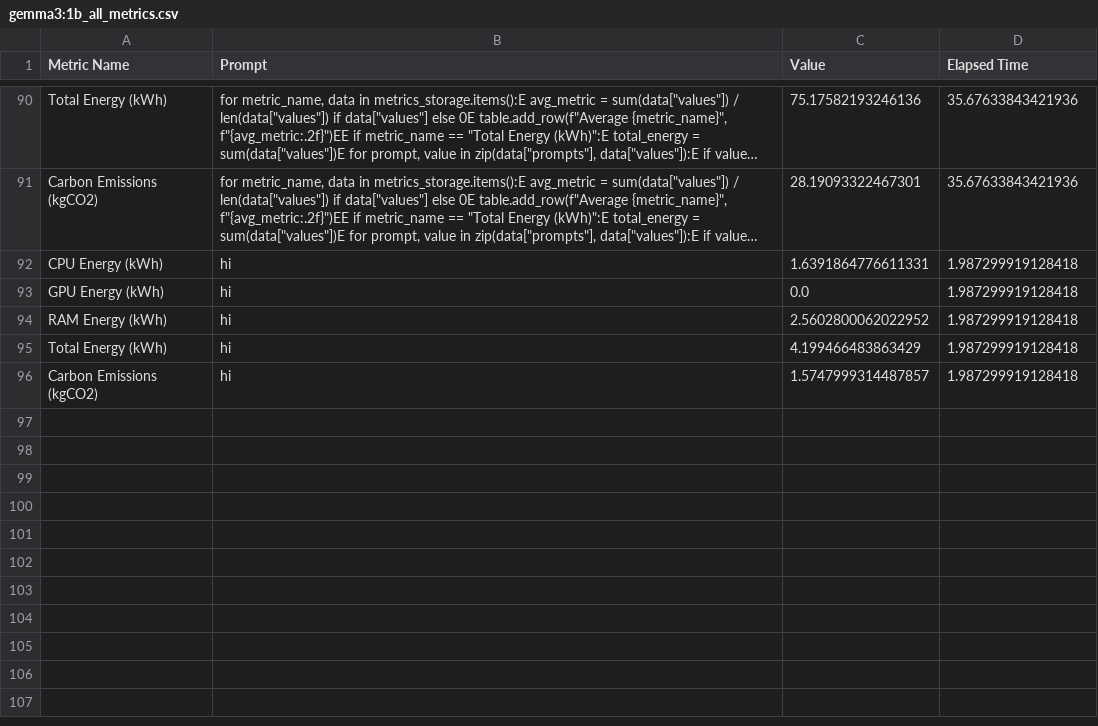
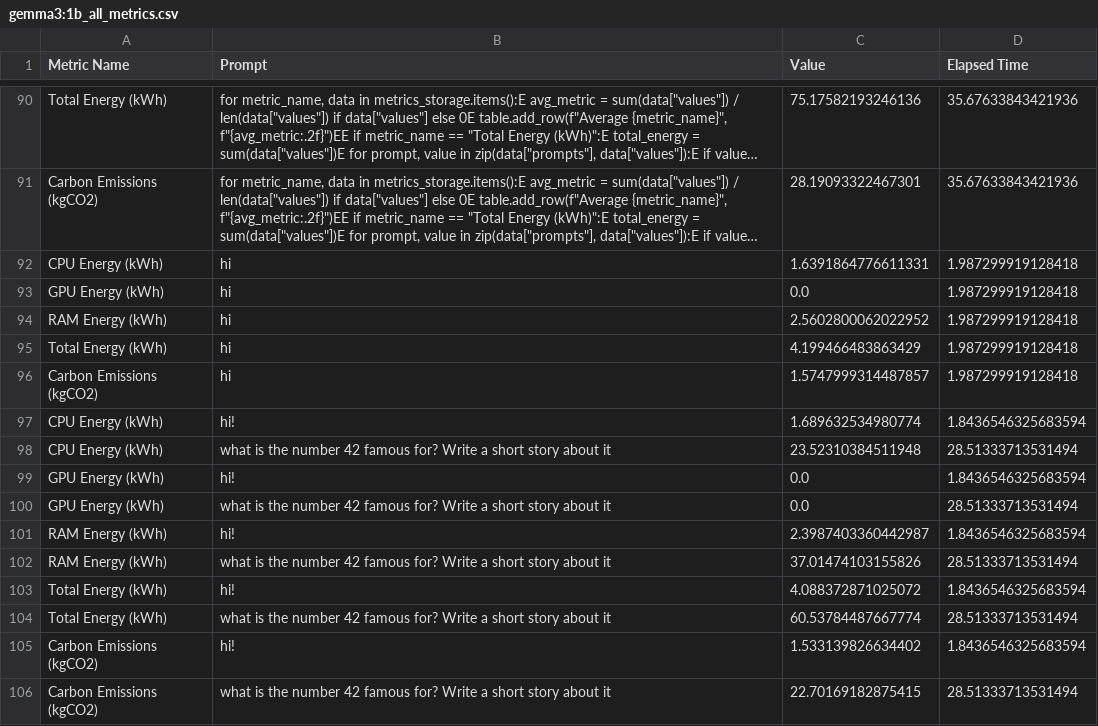
Before and after one commit to D4vidHuang/Green_llama, a CSV file: green_llama/data_collection/model_history/gemma3:1b_all_metrics.csv, drawn as a sheet; only a part is shown, gaps mark what is left out; long unchanged cells end in …; the diff names each change by its address in the sheet, - before the commit and + after, or states it on an @@ line.

Commit message:
small metric naming update

```diff
--- a/green_llama/data_collection/model_history/gemma3:1b_all_metrics.csv
+++ b/green_llama/data_collection/model_history/gemma3:1b_all_metrics.csv
+row 97: CPU Energy (kWh) | hi! | 1.689632534980774 | 1.8436546325683594
+row 98: CPU Energy (kWh) | what is the number 42 famous for? Write a short story about it | 23.52310384511948 | 28.51333713531494
+row 99: GPU Energy (kWh) | hi! | 0.0 | 1.8436546325683594
+row 100: GPU Energy (kWh) | what is the number 42 famous for? Write a short story about it | 0.0 | 28.51333713531494
+row 101: RAM Energy (kWh) | hi! | 2.3987403360442987 | 1.8436546325683594
+row 102: RAM Energy (kWh) | what is the number 42 famous for? Write a short story about it | 37.01474103155826 | 28.51333713531494
+row 103: Total Energy (kWh) | hi! | 4.088372871025072 | 1.8436546325683594
+row 104: Total Energy (kWh) | what is the number 42 famous for? Write a short story about it | 60.53784487667774 | 28.51333713531494
+row 105: Carbon Emissions (kgCO2) | hi! | 1.533139826634402 | 1.8436546325683594
+row 106: Carbon Emissions (kgCO2) | what is the number 42 famous for? Write a short story about it | 22.70169182875415 | 28.51333713531494
```
Also changed, not shown: green_llama/data_collection/conversation_metrics.csv, 3 other files.
